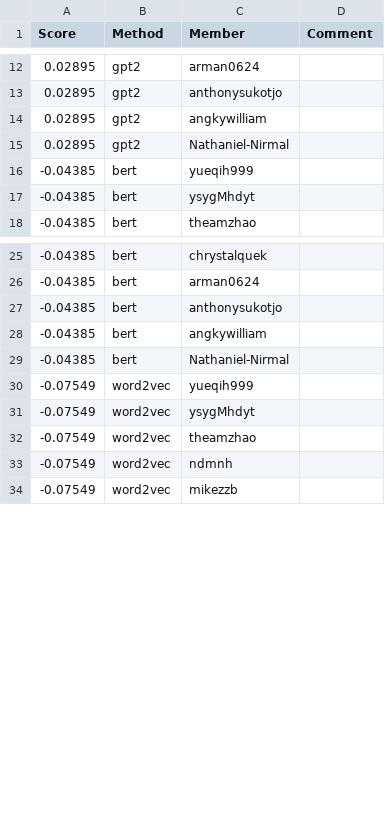
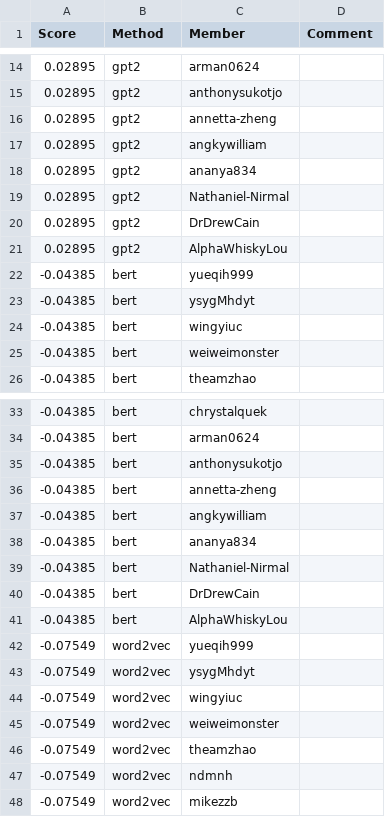
Before and after one commit to cornell-cs5740-sp24/leaderboards, a CSV file: a3/leaderboard_isol.csv, drawn as a sheet; only a part is shown, gaps mark what is left out; the diff covers the shown part only.

Commit message:
Leaderboard Update

```diff
--- a/a3/leaderboard_isol.csv
+++ b/a3/leaderboard_isol.csv
@@ -13,6 +15,12 @@ Score,Method,Member,Comment
 0.02895,gpt2,anthonysukotjo,
+0.02895,gpt2,annetta-zheng,
 0.02895,gpt2,angkywilliam,
+0.02895,gpt2,ananya834,
 0.02895,gpt2,Nathaniel-Nirmal,
+0.02895,gpt2,DrDrewCain,
+0.02895,gpt2,AlphaWhiskyLou,
 -0.04385,bert,yueqih999,
 -0.04385,bert,ysygMhdyt,
+-0.04385,bert,wingyiuc,
+-0.04385,bert,weiweimonster,
 -0.04385,bert,theamzhao,
@@ -27,6 +35,12 @@ Score,Method,Member,Comment
 -0.04385,bert,anthonysukotjo,
+-0.04385,bert,annetta-zheng,
 -0.04385,bert,angkywilliam,
+-0.04385,bert,ananya834,
 -0.04385,bert,Nathaniel-Nirmal,
+-0.04385,bert,DrDrewCain,
+-0.04385,bert,AlphaWhiskyLou,
 -0.07549,word2vec,yueqih999,
 -0.07549,word2vec,ysygMhdyt,
+-0.07549,word2vec,wingyiuc,
+-0.07549,word2vec,weiweimonster,
 -0.07549,word2vec,theamzhao,
```
Also changed, not shown: 6 added rows elsewhere in this file.
